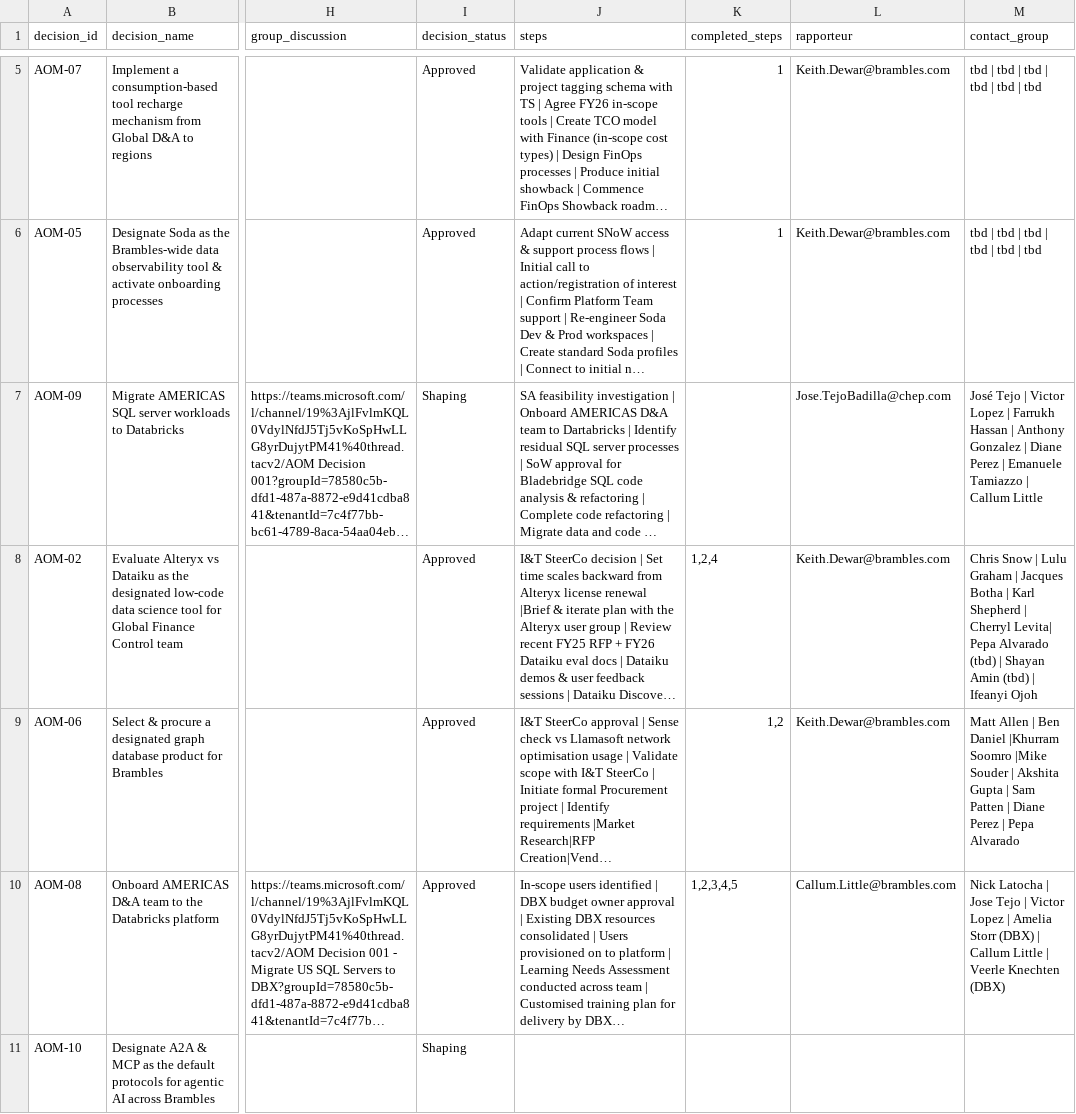
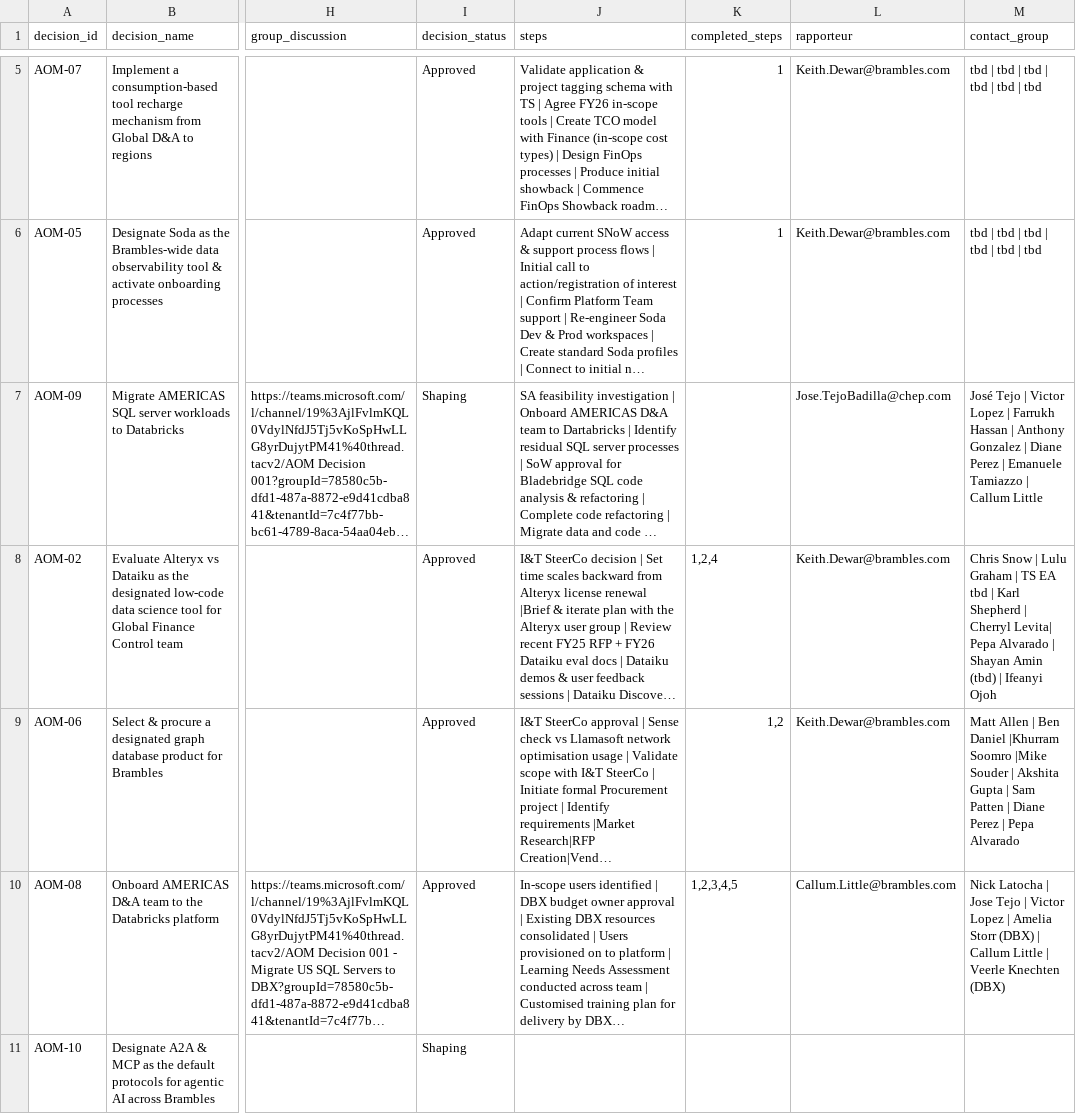
Before and after one commit to kd-gitgub/aom-tool-decision-log, a CSV file: decision-log.csv, drawn as a sheet; only a part is shown, gaps mark what is left out; long unchanged cells end in …; the diff names each change by its address in the sheet, - before the commit and + after, or states it on an @@ line.

Commit message:
Add files via upload

```diff
--- a/decision-log.csv
+++ b/decision-log.csv
-M8 (contact_group): …Graham | Jacques Botha | Karl Shepherd | Cherryl Levita| Pepa Alvarado (tbd) | Shayan…
+M8 (contact_group): …Graham | TS EA tbd | Karl Shepherd | Cherryl Levita| Pepa Alvarado | Shayan…
```
